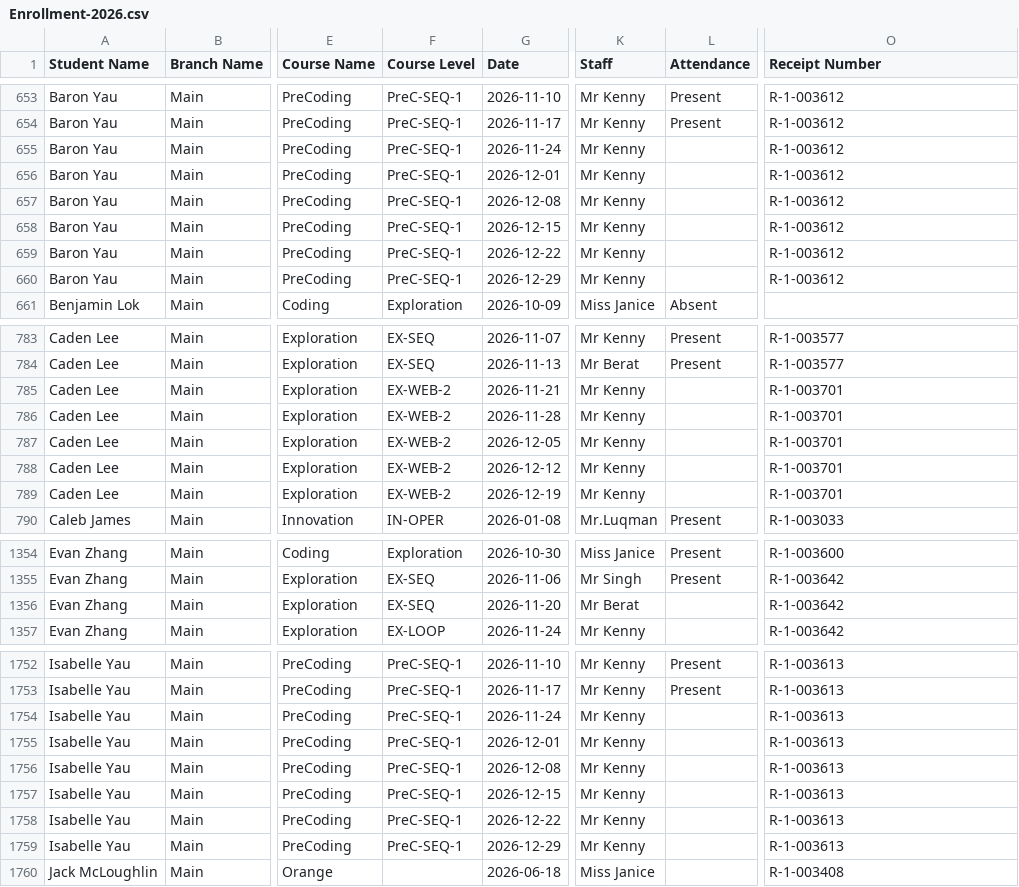
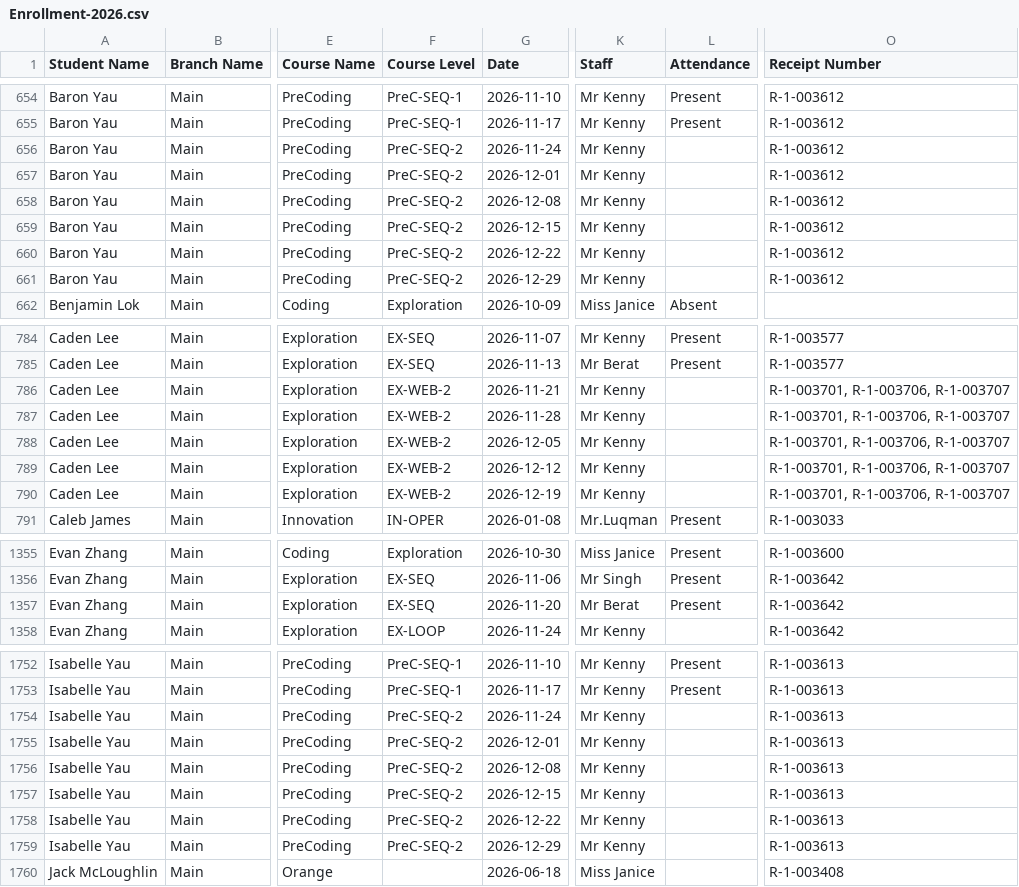
Before and after one commit to Encode-Varian/encode-dashboard, a CSV file: src/data/schooltracs/Enrollment-2026.csv, drawn as a sheet; only a part is shown, gaps mark what is left out; addresses are those after the commit; the diff covers the shown part only; the diff names each change by its address in the sheet, - before the commit and + after, or states it on an @@ line.

```diff
--- a/src/data/schooltracs/Enrollment-2026.csv
+++ b/src/data/schooltracs/Enrollment-2026.csv
-F656:F661 (Course Level): PreC-SEQ-1
+F656:F661 (Course Level): PreC-SEQ-2
-O786:O790 (Receipt Number): R-1-003701
+O786:O790 (Receipt Number): R-1-003701, R-1-003706, R-1-003707
-L1357 (Attendance): (empty)
+L1357 (Attendance): Present
-F1754:F1759 (Course Level): PreC-SEQ-1
+F1754:F1759 (Course Level): PreC-SEQ-2
```
Also changed, not shown: 1 added row, 2 removed rows and 32 edited cells elsewhere in this file.
